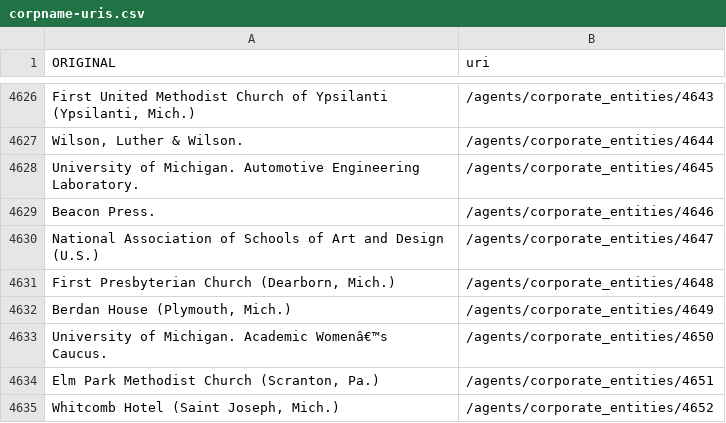
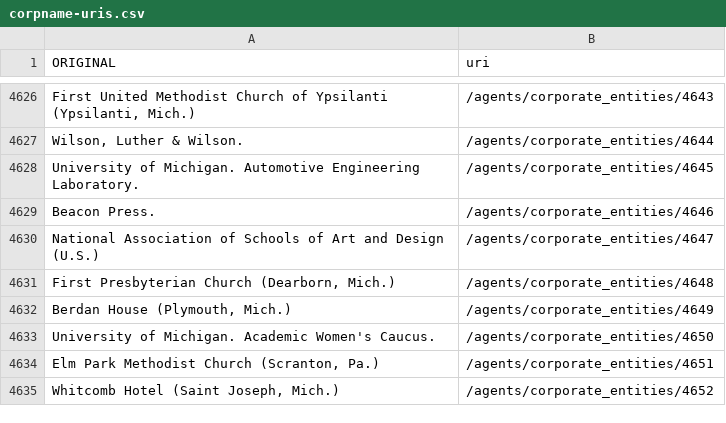
Before and after one commit to eckardm/work-stuff, a CSV file: agents/corpname-uris.csv, drawn as a sheet; only a part is shown, gaps mark what is left out.

```diff
--- a/agents/corpname-uris.csv
+++ b/agents/corpname-uris.csv
@@ -4632,3 +4632,3 @@ National Association of Schools of Art and Design (U.S.),/agents/corporate_entit
 "Berdan House (Plymouth, Mich.)",/agents/corporate_entities/4649
-University of Michigan. Academic Womenâ€™s Caucus.,/agents/corporate_entities/4650
+University of Michigan. Academic Women's Caucus.,/agents/corporate_entities/4650
 "Elm Park Methodist Church (Scranton, Pa.)",/agents/corporate_entities/4651
```
Also changed, not shown: 3 other files.
